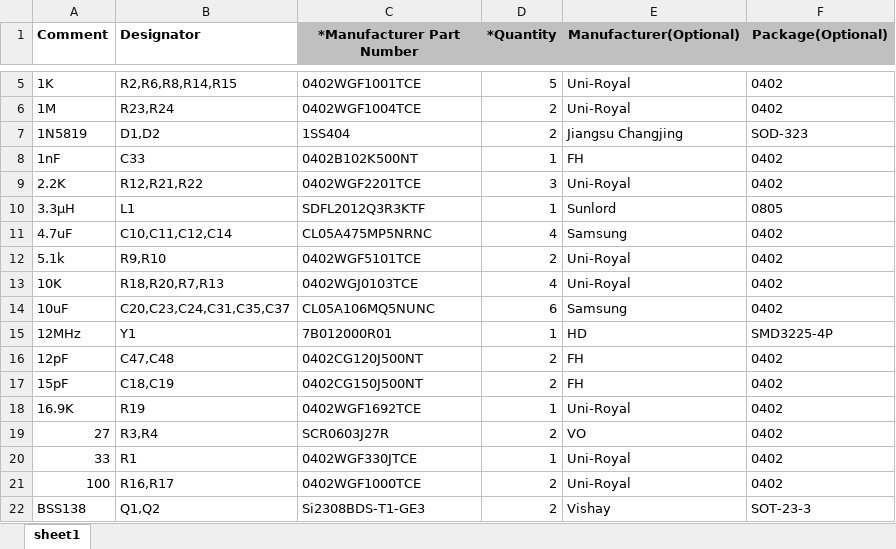
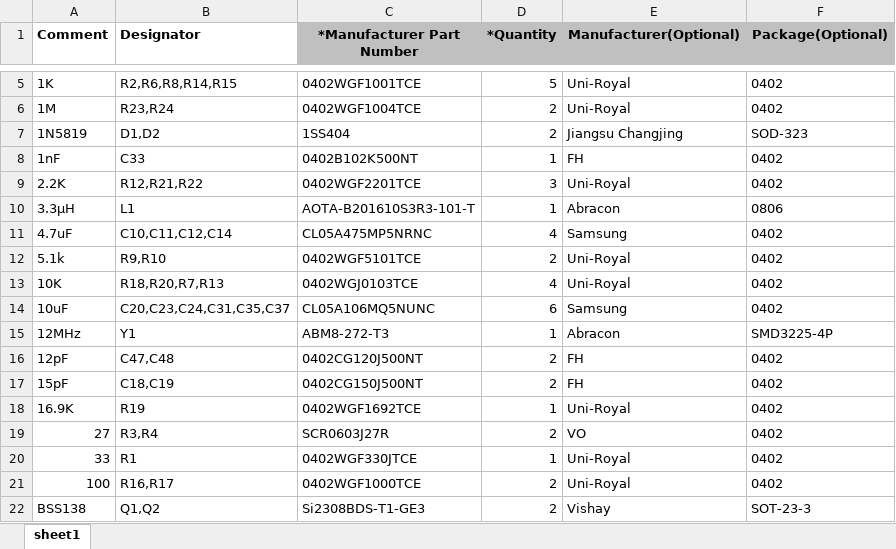
Before and after one commit to sai-ydev/citizen_science_paper, an Excel workbook: citizen_science_flora_bom_v2.xlsx, sheet sheet1, drawn as a sheet; only a part is shown, gaps mark what is left out; values as stored, in another font and other column widths than the file's, no borders; the diff names each change by its address in the sheet, - before the commit and + after, or states it on an @@ line.

```diff
--- a/citizen_science_flora_bom_v2.xlsx (sheet sheet1)
+++ b/citizen_science_flora_bom_v2.xlsx (sheet sheet1)
-C10 (*Manufacturer Part Number): SDFL2012Q3R3KTF
+C10 (*Manufacturer Part Number): AOTA-B201610S3R3-101-T
-E10 (Manufacturer(Optional)): Sunlord
+E10 (Manufacturer(Optional)): Abracon
-F10 (Package(Optional)): 0805
+F10 (Package(Optional)): 0806
-C15 (*Manufacturer Part Number): 7B012000R01
+C15 (*Manufacturer Part Number): ABM8-272-T3
-E15 (Manufacturer(Optional)): HD
+E15 (Manufacturer(Optional)): Abracon
```
Also changed, not shown: 10 other files.
